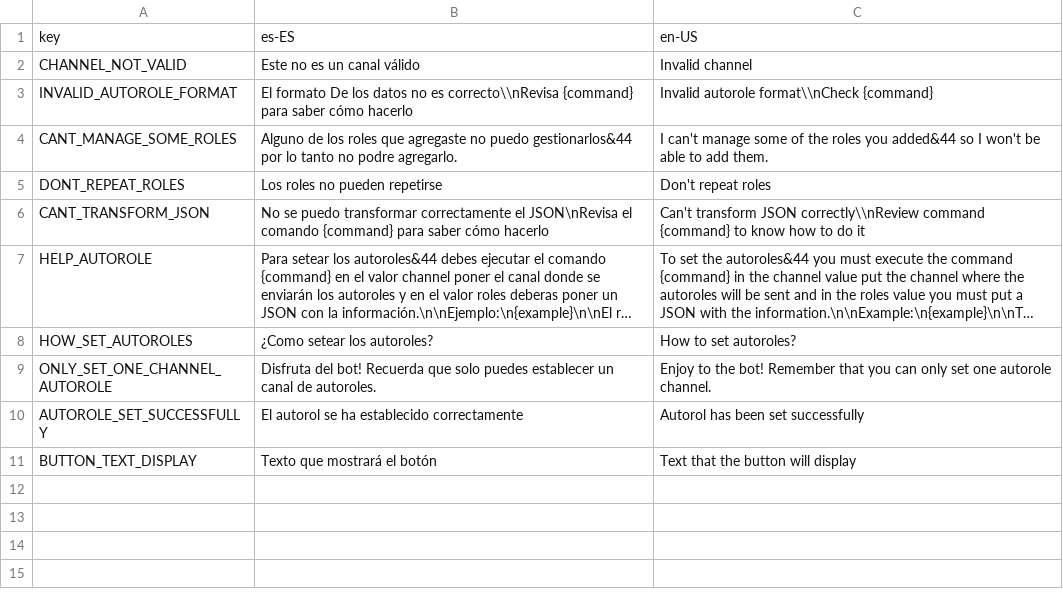
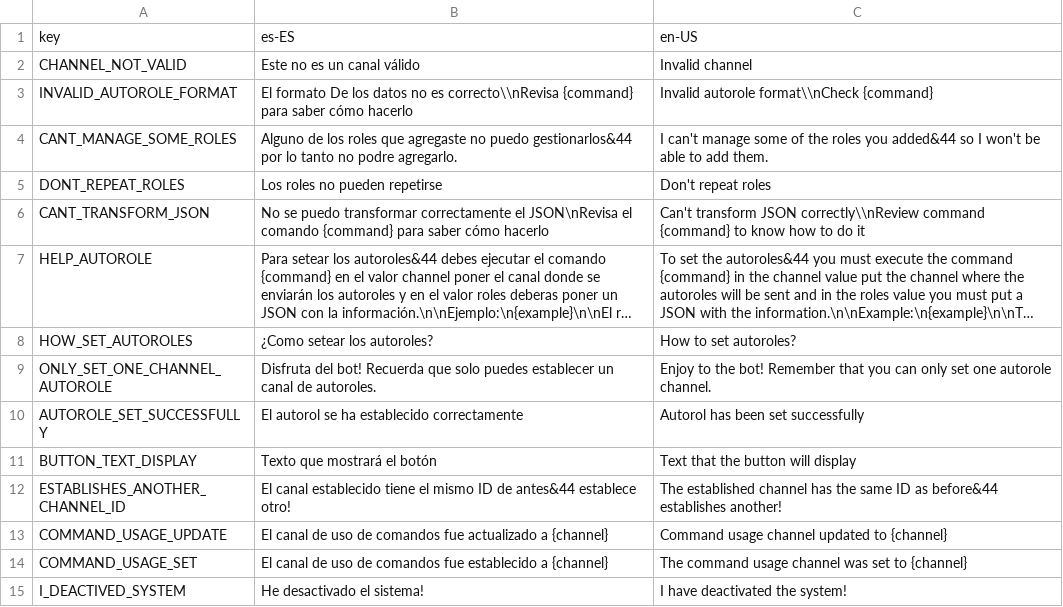
Before and after one commit to drgatooo/sophia-bot, a CSV file: language/config.csv, drawn as a sheet; long unchanged cells end in …; the diff names each change by its address in the sheet, - before the commit and + after, or states it on an @@ line.

Commit message:
Comando channelcommands traducido e incorporación de tipado de canales en el shashbuilder

```diff
--- a/language/config.csv
+++ b/language/config.csv
+row 12: ESTABLISHES_ANOTHER_CHANNEL_ID | El canal establecido tiene el mismo ID de antes&44 establece otro! | The established channel has the same ID as before&44 establishes another!
+row 13: COMMAND_USAGE_UPDATE | El canal de uso de comandos fue actualizado a {channel} | Command usage channel updated to {channel}
+row 14: COMMAND_USAGE_SET | El canal de uso de comandos fue establecido a {channel} | The command usage channel was set to {channel}
+row 15: I_DEACTIVED_SYSTEM | He desactivado el sistema! | I have deactivated the system!
```
Also changed, not shown: 1 other file.
